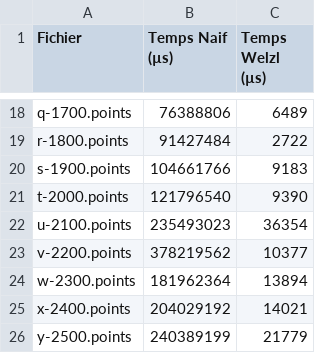
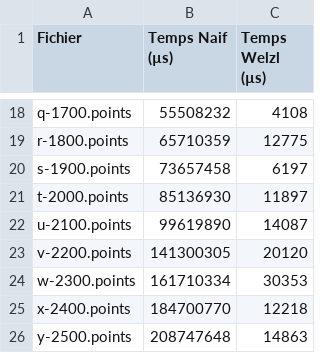
Before and after one commit to meriem582/CPA, a CSV file: petit_projet/petit_projet/Resultat/resultats_experimentationDiff.csv, drawn as a sheet; only a part is shown, gaps mark what is left out; the diff covers the shown part only; the diff names each change by its address in the sheet, - before the commit and + after, or states it on an @@ line.

```diff
--- a/petit_projet/petit_projet/Resultat/resultats_experimentationDiff.csv
+++ b/petit_projet/petit_projet/Resultat/resultats_experimentationDiff.csv
-B18 (Temps Naif (µs)): 76388806
+B18 (Temps Naif (µs)): 55508232
-C18 (Temps Welzl (µs)): 6489
+C18 (Temps Welzl (µs)): 4108
-B19 (Temps Naif (µs)): 91427484
+B19 (Temps Naif (µs)): 65710359
-C19 (Temps Welzl (µs)): 2722
+C19 (Temps Welzl (µs)): 12775
-B20 (Temps Naif (µs)): 104661766
+B20 (Temps Naif (µs)): 73657458
-C20 (Temps Welzl (µs)): 9183
+C20 (Temps Welzl (µs)): 6197
-B21 (Temps Naif (µs)): 121796540
+B21 (Temps Naif (µs)): 85136930
-C21 (Temps Welzl (µs)): 9390
+C21 (Temps Welzl (µs)): 11897
-B22 (Temps Naif (µs)): 235493023
+B22 (Temps Naif (µs)): 99619890
-C22 (Temps Welzl (µs)): 36354
+C22 (Temps Welzl (µs)): 14087
-B23 (Temps Naif (µs)): 378219562
+B23 (Temps Naif (µs)): 141300305
-C23 (Temps Welzl (µs)): 10377
+C23 (Temps Welzl (µs)): 20120
-B24 (Temps Naif (µs)): 181962364
+B24 (Temps Naif (µs)): 161710334
-C24 (Temps Welzl (µs)): 13894
+C24 (Temps Welzl (µs)): 30353
-B25 (Temps Naif (µs)): 204029192
+B25 (Temps Naif (µs)): 184700770
-C25 (Temps Welzl (µs)): 14021
+C25 (Temps Welzl (µs)): 12218
-B26 (Temps Naif (µs)): 240389199
+B26 (Temps Naif (µs)): 208747648
-C26 (Temps Welzl (µs)): 21779
+C26 (Temps Welzl (µs)): 14863
```
Also changed, not shown: 32 edited cells elsewhere in this file, petit_projet/petit_projet/Resultat/resultats_experimentation.csv, 3 other files.
